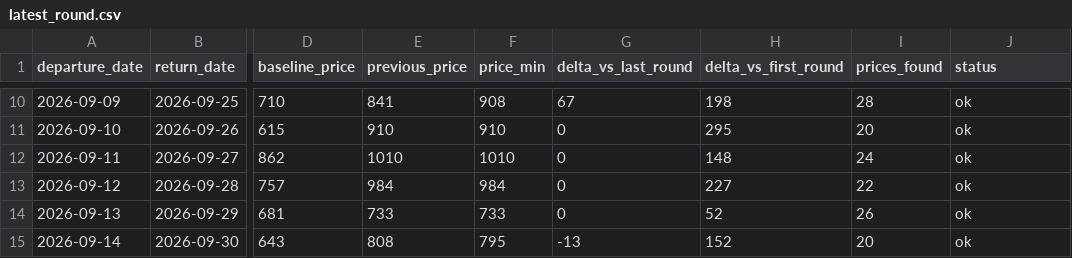
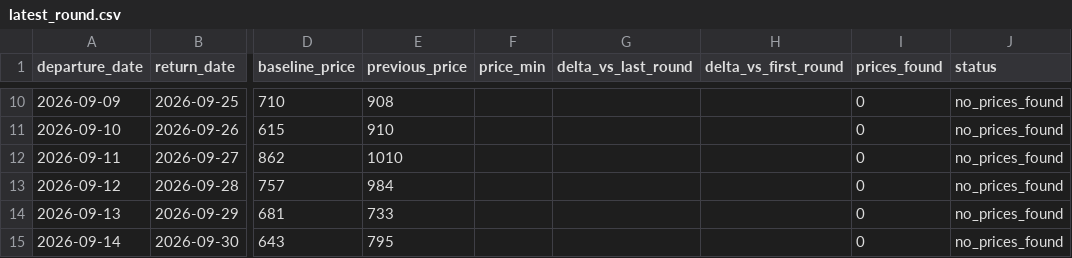
Before and after one commit to yiyangshen04/flight-watch, a CSV file: data/chi-rom-sep-2026/latest_round.csv, drawn as a sheet; only a part is shown, gaps mark what is left out; the diff covers the shown part only; the diff names each change by its address in the sheet, - before the commit and + after, or states it on an @@ line.

```diff
--- a/data/chi-rom-sep-2026/latest_round.csv
+++ b/data/chi-rom-sep-2026/latest_round.csv
-E10 (previous_price): 841
+E10 (previous_price): 908
-F10 (price_min): 908
+F10 (price_min): (empty)
-G10 (delta_vs_last_round): 67
+G10 (delta_vs_last_round): (empty)
-H10 (delta_vs_first_round): 198
+H10 (delta_vs_first_round): (empty)
-I10 (prices_found): 28
+I10 (prices_found): 0
-J10:J15 (status): ok
+J10:J15 (status): no_prices_found
-F11 (price_min): 910
+F11 (price_min): (empty)
-G11:G14 (delta_vs_last_round): 0
+G11:G14 (delta_vs_last_round): (empty)
-H11 (delta_vs_first_round): 295
+H11 (delta_vs_first_round): (empty)
-I11 (prices_found): 20
+I11 (prices_found): 0
-F12 (price_min): 1010
+F12 (price_min): (empty)
-H12 (delta_vs_first_round): 148
+H12 (delta_vs_first_round): (empty)
-I12 (prices_found): 24
+I12 (prices_found): 0
-F13 (price_min): 984
+F13 (price_min): (empty)
-H13 (delta_vs_first_round): 227
+H13 (delta_vs_first_round): (empty)
-I13 (prices_found): 22
+I13 (prices_found): 0
-F14 (price_min): 733
+F14 (price_min): (empty)
-H14 (delta_vs_first_round): 52
+H14 (delta_vs_first_round): (empty)
-I14 (prices_found): 26
+I14 (prices_found): 0
-E15 (previous_price): 808
+E15 (previous_price): 795
-F15 (price_min): 795
+F15 (price_min): (empty)
-G15 (delta_vs_last_round): -13
+G15 (delta_vs_last_round): (empty)
-H15 (delta_vs_first_round): 152
+H15 (delta_vs_first_round): (empty)
-I15 (prices_found): 20
+I15 (prices_found): 0
```
Also changed, not shown: 43 edited cells elsewhere in this file, 4 other files.
